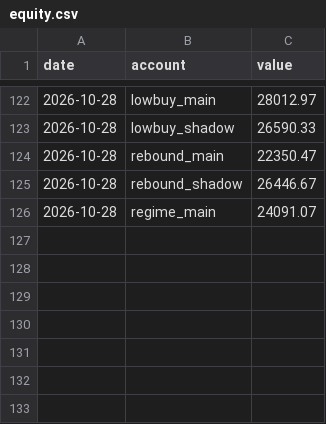
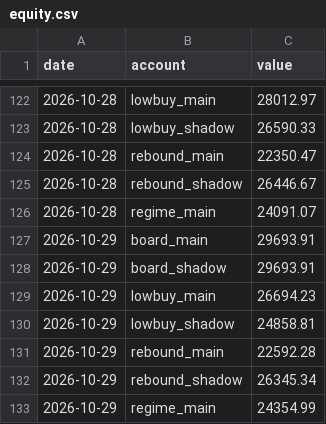
Before and after one commit to dsk1134162538-hash/jev-quant, a CSV file: exports/equity.csv, drawn as a sheet; only a part is shown, gaps mark what is left out.

```diff
--- a/exports/equity.csv
+++ b/exports/equity.csv
@@ -126 +126,8 @@ date,account,value
 2026-10-28,regime_main,24091.07
+2026-10-29,board_main,29693.91
+2026-10-29,board_shadow,29693.91
+2026-10-29,lowbuy_main,26694.23
+2026-10-29,lowbuy_shadow,24858.81
+2026-10-29,rebound_main,22592.28
+2026-10-29,rebound_shadow,26345.34
+2026-10-29,regime_main,24354.99
```
Also changed, not shown: exports/board_events.csv, exports/cash.csv, 5 other files.
